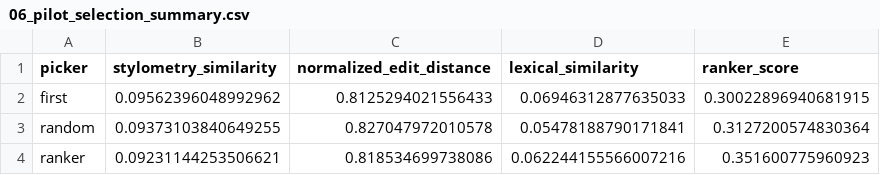
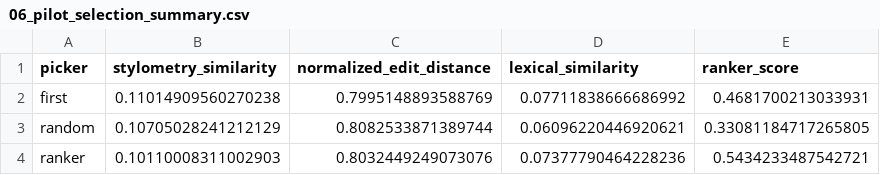
Before and after one commit to arnavbhanage/PickyTalker, a CSV file: docs/findings/06_pilot_selection_summary.csv, drawn as a sheet.

```diff
--- a/docs/findings/06_pilot_selection_summary.csv
+++ b/docs/findings/06_pilot_selection_summary.csv
@@ -1,4 +1,4 @@
 picker,stylometry_similarity,normalized_edit_distance,lexical_similarity,ranker_score
-first,0.09562396048992962,0.8125294021556433,0.06946312877635033,0.30022896940681915
-random,0.09373103840649255,0.827047972010578,0.05478188790171841,0.3127200574830364
-ranker,0.09231144253506621,0.818534699738086,0.062244155566007216,0.351600775960923
+first,0.11014909560270238,0.7995148893588769,0.07711838666686992,0.4681700213033931
+random,0.10705028241212129,0.8082533871389744,0.06096220446920621,0.33081184717265805
+ranker,0.10110008311002903,0.8032449249073076,0.07377790464228236,0.5434233487542721
```
Also changed, not shown: docs/findings/06_pilot_blind_review.csv, docs/findings/06_pilot_call_stats_raw.csv, 6 other files.
